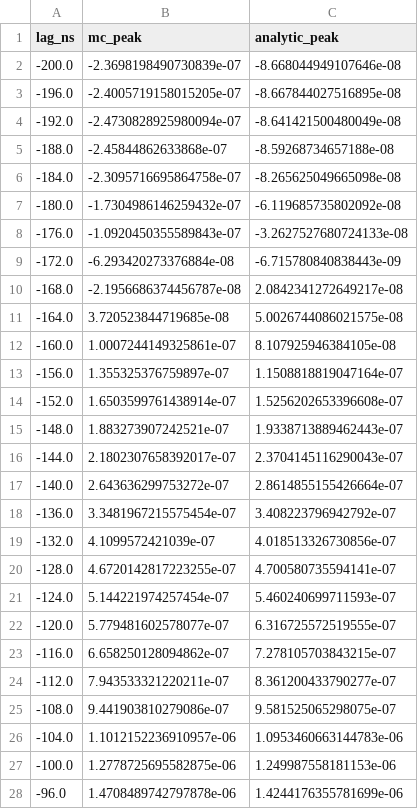
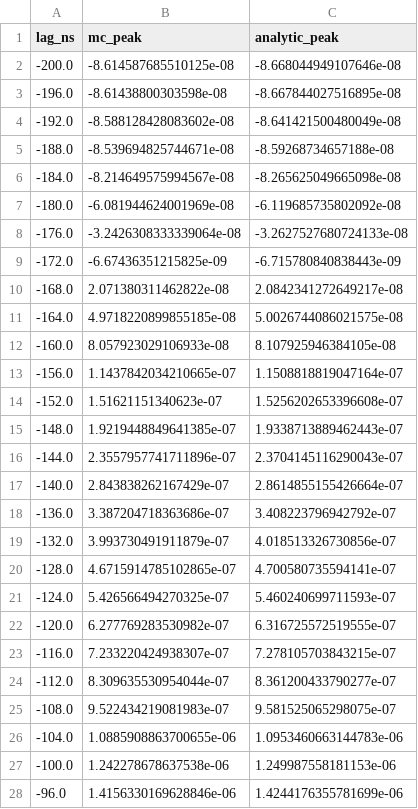
Before and after one commit to Yun532/LACT_sim, a CSV file: validation/sii_science/response.csv, drawn as a sheet; only a part is shown; the diff covers the shown part only.

Commit message:
Fix SII phase response and preserve complete inference inputs
Connect long exposures to continuous phase templates, propagate shared baseline offsets, and fix matched-bandwidth and narrow-passband handling. Add lossless UV archives and six regression checks; rewrite the Chinese computation walkthrough and rerun the complete notebook.

```diff
--- a/validation/sii_science/response.csv
+++ b/validation/sii_science/response.csv
@@ -1,28 +1,28 @@
 lag_ns,mc_peak,analytic_peak
--200.0,-2.3698198490730839e-07,-8.668044949107646e-08
--196.0,-2.4005719158015205e-07,-8.667844027516895e-08
--192.0,-2.4730828925980094e-07,-8.641421500480049e-08
--188.0,-2.45844862633868e-07,-8.59268734657188e-08
--184.0,-2.3095716695864758e-07,-8.265625049665098e-08
--180.0,-1.7304986146259432e-07,-6.119685735802092e-08
--176.0,-1.0920450355589843e-07,-3.2627527680724133e-08
--172.0,-6.293420273376884e-08,-6.715780840838443e-09
--168.0,-2.1956686374456787e-08,2.0842341272649217e-08
--164.0,3.720523844719685e-08,5.0026744086021575e-08
--160.0,1.0007244149325861e-07,8.107925946384105e-08
--156.0,1.355325376759897e-07,1.1508818819047164e-07
--152.0,1.6503599761438914e-07,1.5256202653396608e-07
--148.0,1.883273907242521e-07,1.9338713889462443e-07
--144.0,2.1802307658392017e-07,2.3704145116290043e-07
--140.0,2.643636299753272e-07,2.8614855155426664e-07
--136.0,3.3481967215575454e-07,3.408223796942792e-07
--132.0,4.1099572421039e-07,4.018513326730856e-07
--128.0,4.6720142817223255e-07,4.700580735594141e-07
--124.0,5.144221974257454e-07,5.460240699711593e-07
--120.0,5.779481602578077e-07,6.316725572519555e-07
--116.0,6.658250128094862e-07,7.278105703843215e-07
--112.0,7.943533321220211e-07,8.361200433790277e-07
--108.0,9.441903810279086e-07,9.581525065298075e-07
--104.0,1.1012152236910957e-06,1.0953460663144783e-06
--100.0,1.2778725695582875e-06,1.249987558181153e-06
--96.0,1.4708489742797878e-06,1.4244176355781699e-06
+-200.0,-8.614587685510125e-08,-8.668044949107646e-08
+-196.0,-8.61438800303598e-08,-8.667844027516895e-08
+-192.0,-8.588128428083602e-08,-8.641421500480049e-08
+-188.0,-8.539694825744671e-08,-8.59268734657188e-08
+-184.0,-8.214649575994567e-08,-8.265625049665098e-08
+-180.0,-6.081944624001969e-08,-6.119685735802092e-08
+-176.0,-3.2426308333339064e-08,-3.2627527680724133e-08
+-172.0,-6.67436351215825e-09,-6.715780840838443e-09
+-168.0,2.071380311462822e-08,2.0842341272649217e-08
+-164.0,4.9718220899855185e-08,5.0026744086021575e-08
+-160.0,8.057923029106933e-08,8.107925946384105e-08
+-156.0,1.1437842034210665e-07,1.1508818819047164e-07
+-152.0,1.51621151340623e-07,1.5256202653396608e-07
+-148.0,1.9219448849641385e-07,1.9338713889462443e-07
+-144.0,2.3557957741711896e-07,2.3704145116290043e-07
+-140.0,2.843838262167429e-07,2.8614855155426664e-07
+-136.0,3.387204718363686e-07,3.408223796942792e-07
+-132.0,3.993730491911879e-07,4.018513326730856e-07
+-128.0,4.6715914785102865e-07,4.700580735594141e-07
+-124.0,5.426566494270325e-07,5.460240699711593e-07
+-120.0,6.277769283530982e-07,6.316725572519555e-07
+-116.0,7.233220424938307e-07,7.278105703843215e-07
+-112.0,8.309635530954044e-07,8.361200433790277e-07
+-108.0,9.522434219081983e-07,9.581525065298075e-07
+-104.0,1.0885908863700655e-06,1.0953460663144783e-06
+-100.0,1.242278678637538e-06,1.249987558181153e-06
+-96.0,1.4156330169628846e-06,1.4244176355781699e-06
```
Also changed, not shown: 74 edited cells elsewhere in this file, validation/sii_science/covariance.csv, validation/sii_science/diameter_profile.csv, 45 other files.
